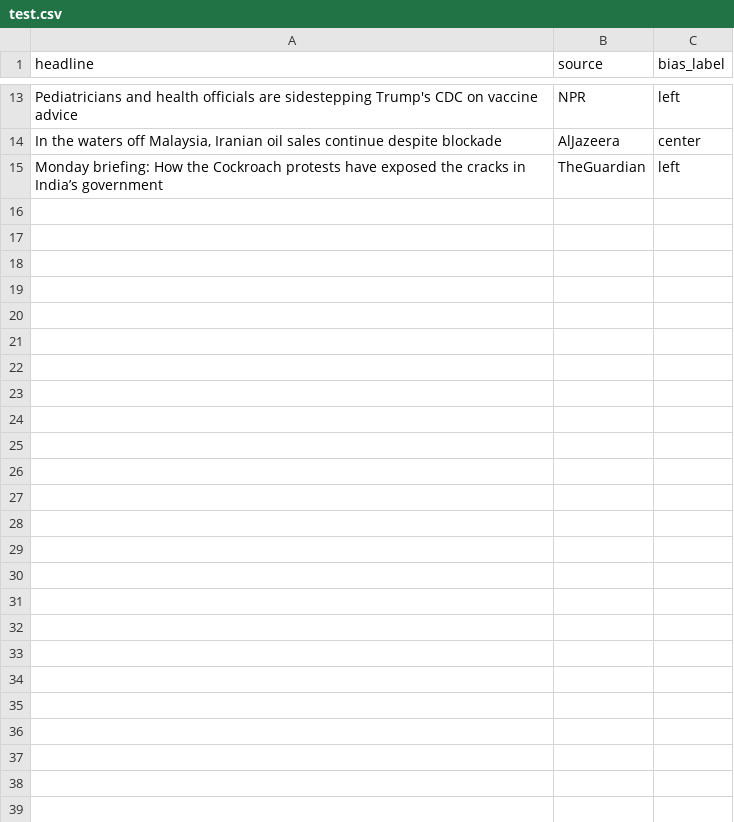
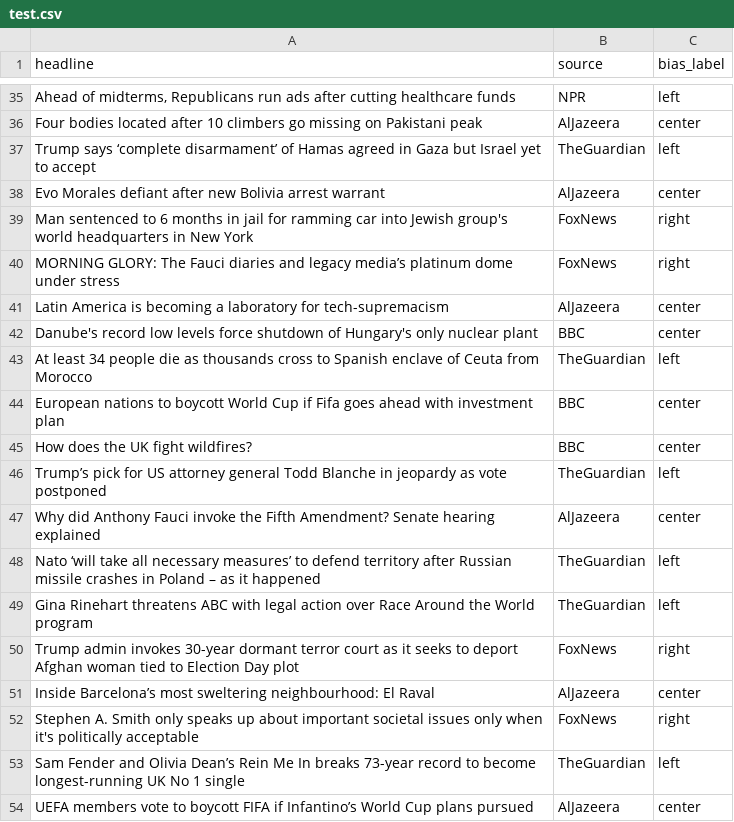
Before and after one commit to JaySPX05/news-classifier, a CSV file: data/test.csv, drawn as a sheet; only a part is shown, gaps mark what is left out; addresses are those after the commit; the diff covers the shown part only; the diff names each change by its address in the sheet, - before the commit and + after, or states it on an @@ line.

```diff
--- a/data/test.csv
+++ b/data/test.csv
-A35 (headline): Pediatricians and health officials are sidestepping Trump's CDC on vaccine advice
+A35 (headline): Ahead of midterms, Republicans run ads after cutting healthcare funds
-A36 (headline): In the waters off Malaysia, Iranian oil sales continue despite blockade
+A36 (headline): Four bodies located after 10 climbers go missing on Pakistani peak
+row 37: Trump says ‘complete disarmament’ of Hamas agreed in Gaza but Israel yet to accept | TheGuardian | left
+row 38: Evo Morales defiant after new Bolivia arrest warrant | AlJazeera | center
+row 39: Man sentenced to 6 months in jail for ramming car into Jewish group's world headquarters in New York | FoxNews | right
+row 40: MORNING GLORY: The Fauci diaries and legacy media’s platinum dome under stress | FoxNews | right
+row 41: Latin America is becoming a laboratory for tech-supremacism | AlJazeera | center
+row 42: Danube's record low levels force shutdown of Hungary's only nuclear plant | BBC | center
+row 43: At least 34 people die as thousands cross to Spanish enclave of Ceuta from Morocco | TheGuardian | left
+row 44: European nations to boycott World Cup if Fifa goes ahead with investment plan | BBC | center
+row 45: How does the UK fight wildfires? | BBC | center
-A46 (headline): Monday briefing: How the Cockroach protests have exposed the cracks in India’s government
+A46 (headline): Trump’s pick for US attorney general Todd Blanche in jeopardy as vote postponed
+row 47: Why did Anthony Fauci invoke the Fifth Amendment? Senate hearing explained | AlJazeera | center
+row 48: Nato ‘will take all necessary measures’ to defend territory after Russian missile crashes in Poland – as it happened | TheGuardian | left
+row 49: Gina Rinehart threatens ABC with legal action over Race Around the World program | TheGuardian | left
+row 50: Trump admin invokes 30-year dormant terror court as it seeks to deport Afghan woman tied to Election Day plot | FoxNews | right
+row 51: Inside Barcelona’s most sweltering neighbourhood: El Raval | AlJazeera | center
+row 52: Stephen A. Smith only speaks up about important societal issues only when it's politically acceptable | FoxNews | right
+row 53: Sam Fender and Olivia Dean’s Rein Me In breaks 73-year record to become longest-running UK No 1 single | TheGuardian | left
+row 54: UEFA members vote to boycott FIFA if Infantino’s World Cup plans pursued | AlJazeera | center
```
Also changed, not shown: 28 added rows, 6 removed rows and 4 edited cells elsewhere in this file, data/val.csv, 5 other files.
